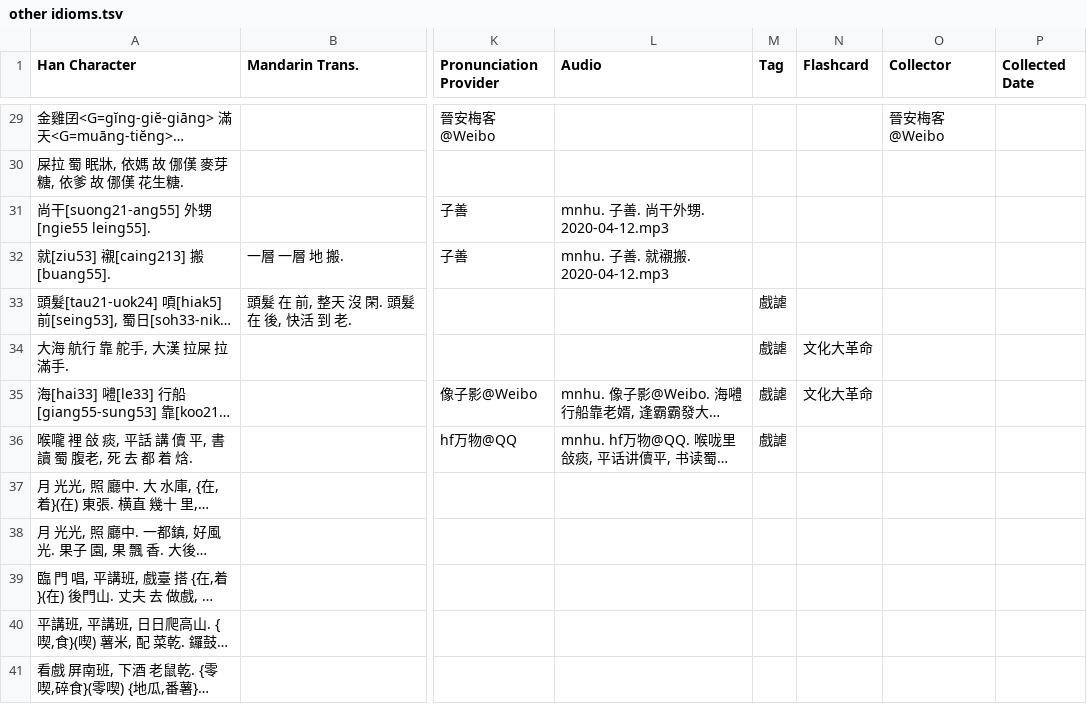
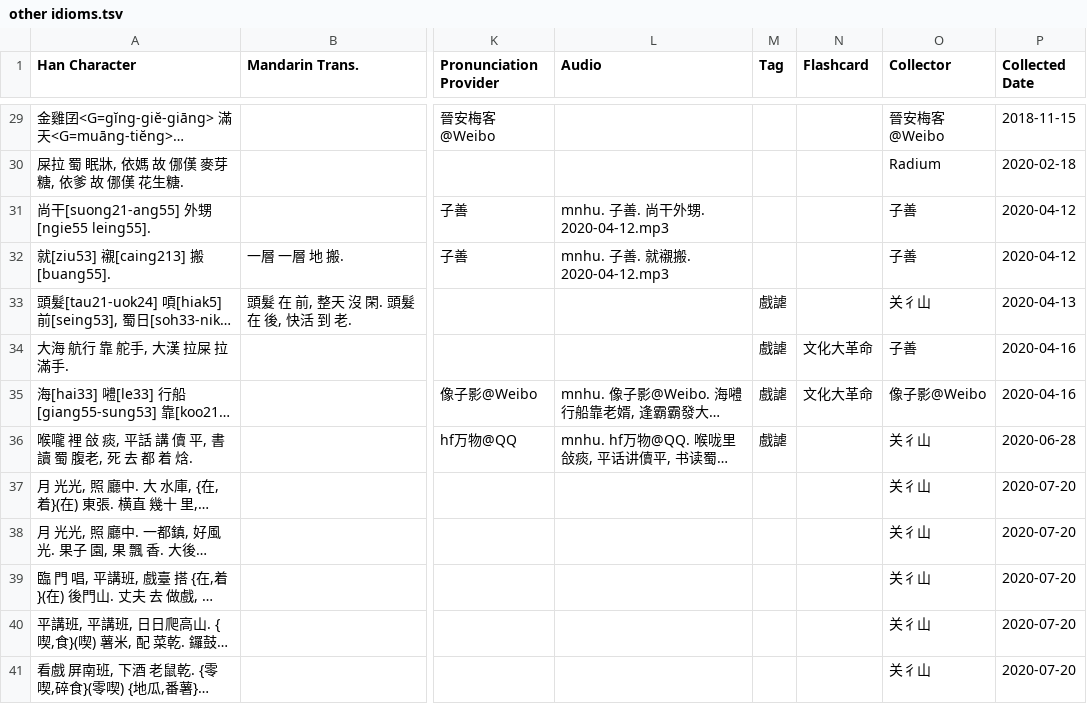
Before and after one commit to MindongLab/foochow-idioms-data, a TSV file: other idioms.tsv, drawn as a sheet; only a part is shown, gaps mark what is left out; long unchanged cells end in …; the diff covers the shown part only; the diff names each change by its address in the sheet, - before the commit and + after, or states it on an @@ line.

```diff
--- a/other idioms.tsv
+++ b/other idioms.tsv
-P29 (Collected Date): (empty)
+P29 (Collected Date): 2018-11-15
-O30 (Collector): (empty)
+O30 (Collector): Radium
-P30 (Collected Date): (empty)
+P30 (Collected Date): 2020-02-18
-O31:O32 (Collector): (empty)
+O31:O32 (Collector): 子善
-P31:P32 (Collected Date): (empty)
+P31:P32 (Collected Date): 2020-04-12
-O33 (Collector): (empty)
+O33 (Collector): 关彳山
-P33 (Collected Date): (empty)
+P33 (Collected Date): 2020-04-13
-O34 (Collector): (empty)
+O34 (Collector): 子善
-P34:P35 (Collected Date): (empty)
+P34:P35 (Collected Date): 2020-04-16
-O35 (Collector): (empty)
+O35 (Collector): 像子影@Weibo
-O36:O41 (Collector): (empty)
+O36:O41 (Collector): 关彳山
-P36 (Collected Date): (empty)
+P36 (Collected Date): 2020-06-28
-P37:P41 (Collected Date): (empty)
+P37:P41 (Collected Date): 2020-07-20
```
Also changed, not shown: 55 edited cells elsewhere in this file.
